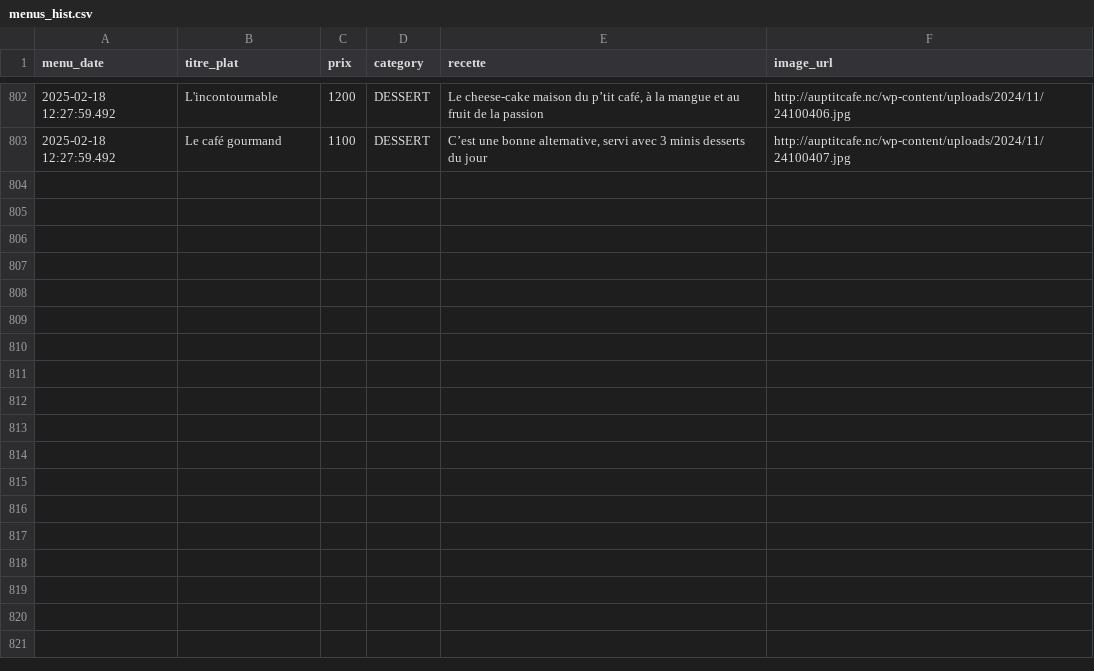
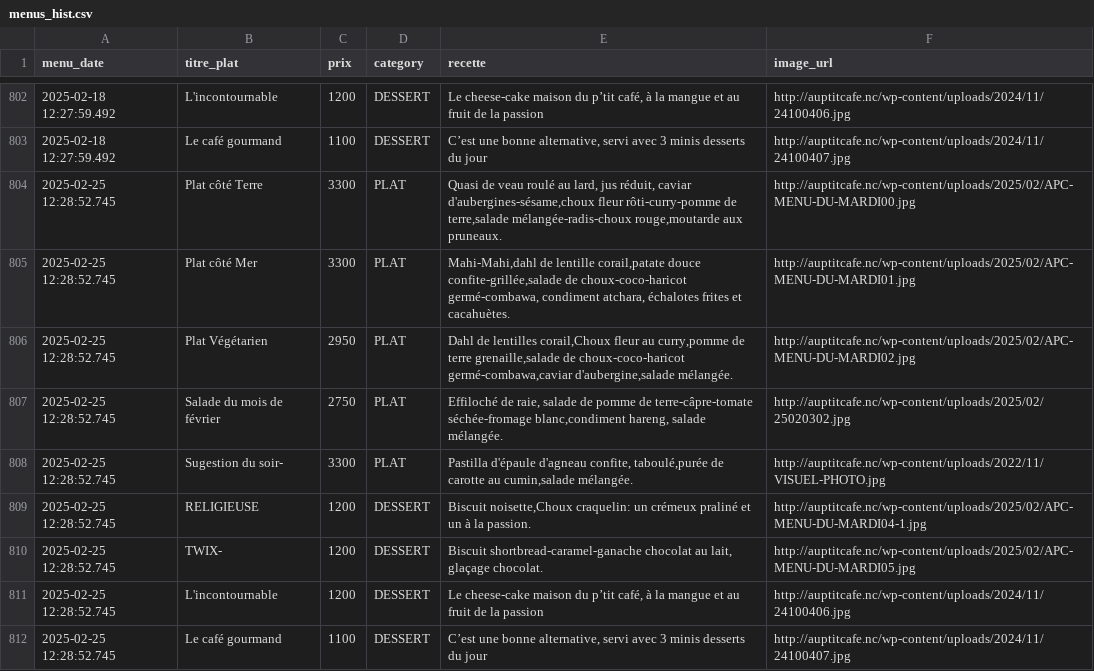
Before and after one commit to adriens/auptitcafe-data, a CSV file: data/menus_hist.csv, drawn as a sheet; only a part is shown, gaps mark what is left out; the diff names each change by its address in the sheet, - before the commit and + after, or states it on an @@ line.

Commit message:
🔁 Daily snapshot des menus 📜, cf #1

```diff
--- a/data/menus_hist.csv
+++ b/data/menus_hist.csv
+row 804: 2025-02-25 12:28:52.745 | Plat côté Terre | 3300 | PLAT | Quasi de veau roulé au lard, jus réduit, caviar d'aubergines-sésame,choux fleur rôti-curry-pomme de terre,salade mélangée-radis-choux rouge,moutarde aux pruneaux. | http://auptitcafe.nc/wp-content/uploads/2025/02/APC-MENU-DU-MARDI00.jpg
+row 805: 2025-02-25 12:28:52.745 | Plat côté Mer | 3300 | PLAT | Mahi-Mahi,dahl de lentille corail,patate douce confite-grillée,salade de choux-coco-haricot germé-combawa, condiment atchara, échalotes frites et cacahuètes. | http://auptitcafe.nc/wp-content/uploads/2025/02/APC-MENU-DU-MARDI01.jpg
+row 806: 2025-02-25 12:28:52.745 | Plat Végétarien | 2950 | PLAT | Dahl de lentilles corail,Choux fleur au curry,pomme de terre grenaille,salade de choux-coco-haricot germé-combawa,caviar d'aubergine,salade mélangée. | http://auptitcafe.nc/wp-content/uploads/2025/02/APC-MENU-DU-MARDI02.jpg
+row 807: 2025-02-25 12:28:52.745 | Salade du mois de février | 2750 | PLAT | Effiloché de raie, salade de pomme de terre-câpre-tomate séchée-fromage blanc,condiment hareng, salade mélangée. | http://auptitcafe.nc/wp-content/uploads/2025/02/25020302.jpg
+row 808: 2025-02-25 12:28:52.745 | Sugestion du soir- | 3300 | PLAT | Pastilla d'épaule d'agneau confite, taboulé,purée de carotte au cumin,salade mélangée. | http://auptitcafe.nc/wp-content/uploads/2022/11/VISUEL-PHOTO.jpg
+row 809: 2025-02-25 12:28:52.745 | RELIGIEUSE | 1200 | DESSERT | Biscuit noisette,Choux craquelin: un crémeux praliné et un à la passion. | http://auptitcafe.nc/wp-content/uploads/2025/02/APC-MENU-DU-MARDI04-1.jpg
+row 810: 2025-02-25 12:28:52.745 | TWIX- | 1200 | DESSERT | Biscuit shortbread-caramel-ganache chocolat au lait, glaçage chocolat. | http://auptitcafe.nc/wp-content/uploads/2025/02/APC-MENU-DU-MARDI05.jpg
+row 811: 2025-02-25 12:28:52.745 | L'incontournable | 1200 | DESSERT | Le cheese-cake maison du p’tit café, à la mangue et au fruit de la passion | http://auptitcafe.nc/wp-content/uploads/2024/11/24100406.jpg
+row 812: 2025-02-25 12:28:52.745 | Le café gourmand | 1100 | DESSERT | C’est une bonne alternative, servi avec 3 minis desserts du jour | http://auptitcafe.nc/wp-content/uploads/2024/11/24100407.jpg
```
Also changed, not shown: data/current_menus.csv, data/current_menus_headers.csv.
